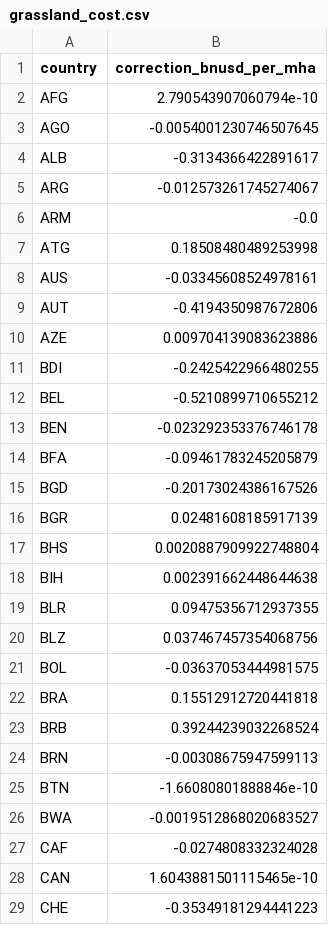
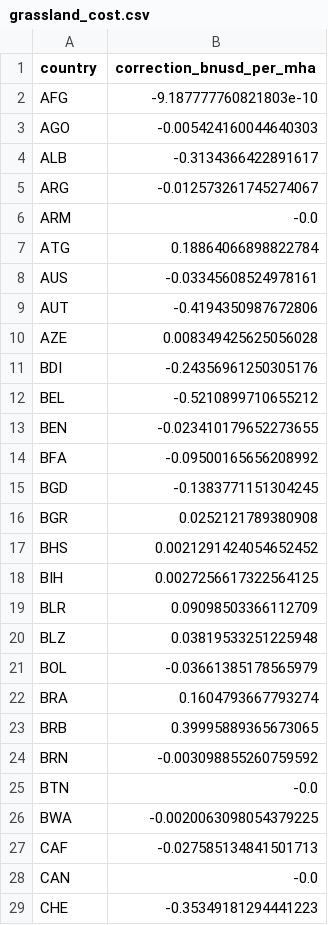
Before and after one commit to Sustainable-Solutions-Lab/GLADE, a CSV file: data/curated/calibration/grassland_cost.csv, drawn as a sheet; only a part is shown; the diff covers the shown part only.

Commit message:
data: regenerate calibration artefacts with food_demand step
Full feed -> food_waste -> food_demand -> cost -> stability cascade rerun
with the new per-food global demand calibration (cfc3414) inserted between
food_waste and cost.

food_demand.csv carries the per-food multipliers. 22 of 59 foods need
>0.5% adjustment; all within the [0.5, 2.0] bounds. Largest adjustments
on the foods we'd expect from earlier slack diagnostics: coffee-green
0.87, cocoa-powder 0.90, plantain 0.91, yam 0.91, watermelon 1.17,
olive-oil 1.12, meat-sheep 1.10.

Downstream calibration effects:
- crop_cost mean correction centered at 0 (was -0.35 bnUSD/Mha, now +0.08);
  spread slightly wider (|mean| 1.93 -> 2.37) driven mostly by the
  pre-existing extreme per-link corrections on perishables under tight
  cost-calibration stability bounds.
- prod_stability land L1 dropped 0.684 -> 0.556 (-19%); less L1 pressure
  needed once the structural slack from per-food mismatches is gone.
- grassland_cost and animal_cost essentially unchanged.

```diff
--- a/data/curated/calibration/grassland_cost.csv
+++ b/data/curated/calibration/grassland_cost.csv
@@ -1,4 +1,4 @@
 country,correction_bnusd_per_mha
-AFG,2.790543907060794e-10
-AGO,-0.0054001230746507645
+AFG,-9.187777760821803e-10
+AGO,-0.005424160044640303
 ALB,-0.3134366422891617
@@ -6,24 +6,24 @@ ARG,-0.012573261745274067
 ARM,-0.0
-ATG,0.18508480489253998
+ATG,0.18864066898822784
 AUS,-0.03345608524978161
 AUT,-0.4194350987672806
-AZE,0.009704139083623886
-BDI,-0.2425422966480255
+AZE,0.008349425625056028
+BDI,-0.24356961250305176
 BEL,-0.5210899710655212
-BEN,-0.023292353376746178
-BFA,-0.09461783245205879
-BGD,-0.20173024386167526
-BGR,0.02481608185917139
-BHS,0.0020887909922748804
-BIH,0.002391662448644638
-BLR,0.09475356712937355
-BLZ,0.037467457354068756
-BOL,-0.03637053444981575
-BRA,0.15512912720441818
-BRB,0.39244239032268524
-BRN,-0.00308675947599113
-BTN,-1.66080801888846e-10
-BWA,-0.0019512868020683527
-CAF,-0.0274808332324028
-CAN,1.6043881501115465e-10
+BEN,-0.023410179652273655
+BFA,-0.09500165656208992
+BGD,-0.1383771151304245
+BGR,0.0252121789380908
+BHS,0.0021291424054652452
+BIH,0.0027256617322564125
+BLR,0.09098503366112709
+BLZ,0.03819533251225948
+BOL,-0.03661385178565979
+BRA,0.1604793667793274
+BRB,0.39995889365673065
+BRN,-0.003098855260759592
+BTN,-0.0
+BWA,-0.0020063098054379225
+CAF,-0.027585134841501713
+CAN,-0.0
 CHE,-0.35349181294441223
```
Also changed, not shown: 109 edited cells elsewhere in this file, data/curated/calibration/animal_cost.csv, data/curated/calibration/crop_cost.csv, 2 other files.
